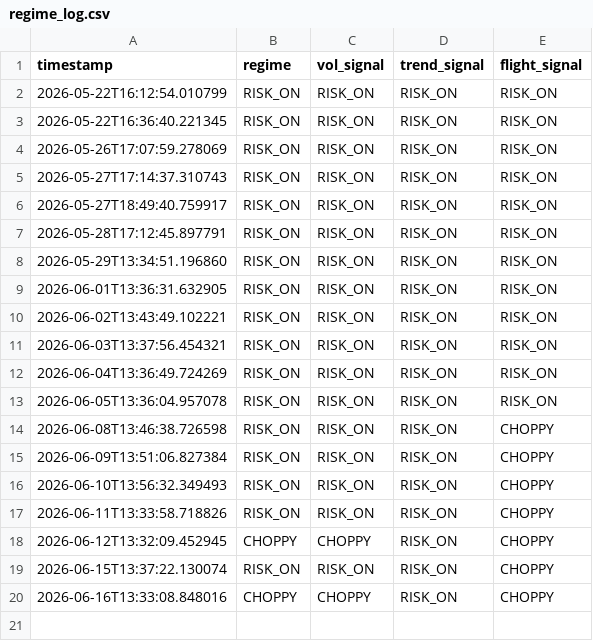
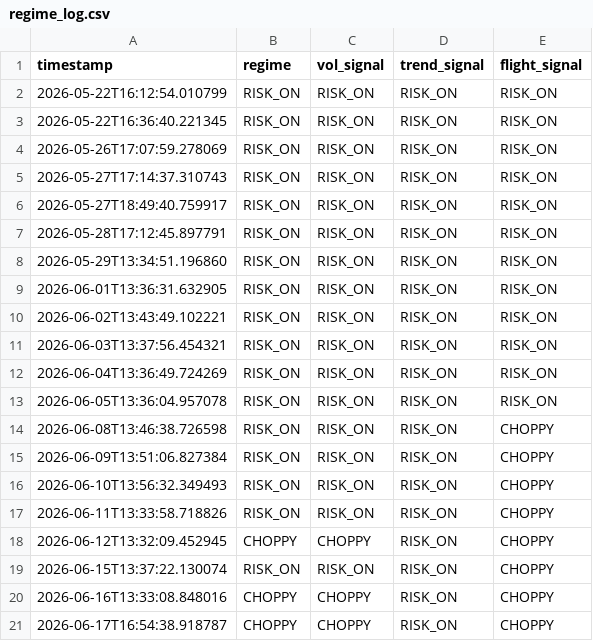
Before and after one commit to Tyler-Morton/BeatTheComp, a CSV file: regime_log.csv, drawn as a sheet.

```diff
--- a/regime_log.csv
+++ b/regime_log.csv
@@ -20 +20,2 @@ timestamp,regime,vol_signal,trend_signal,flight_signal
 2026-06-16T13:33:08.848016,CHOPPY,CHOPPY,RISK_ON,CHOPPY
+2026-06-17T16:54:38.918787,CHOPPY,CHOPPY,RISK_ON,CHOPPY
```
Also changed, not shown: daily_log.csv, sentiment_log.csv, 2 other files.
